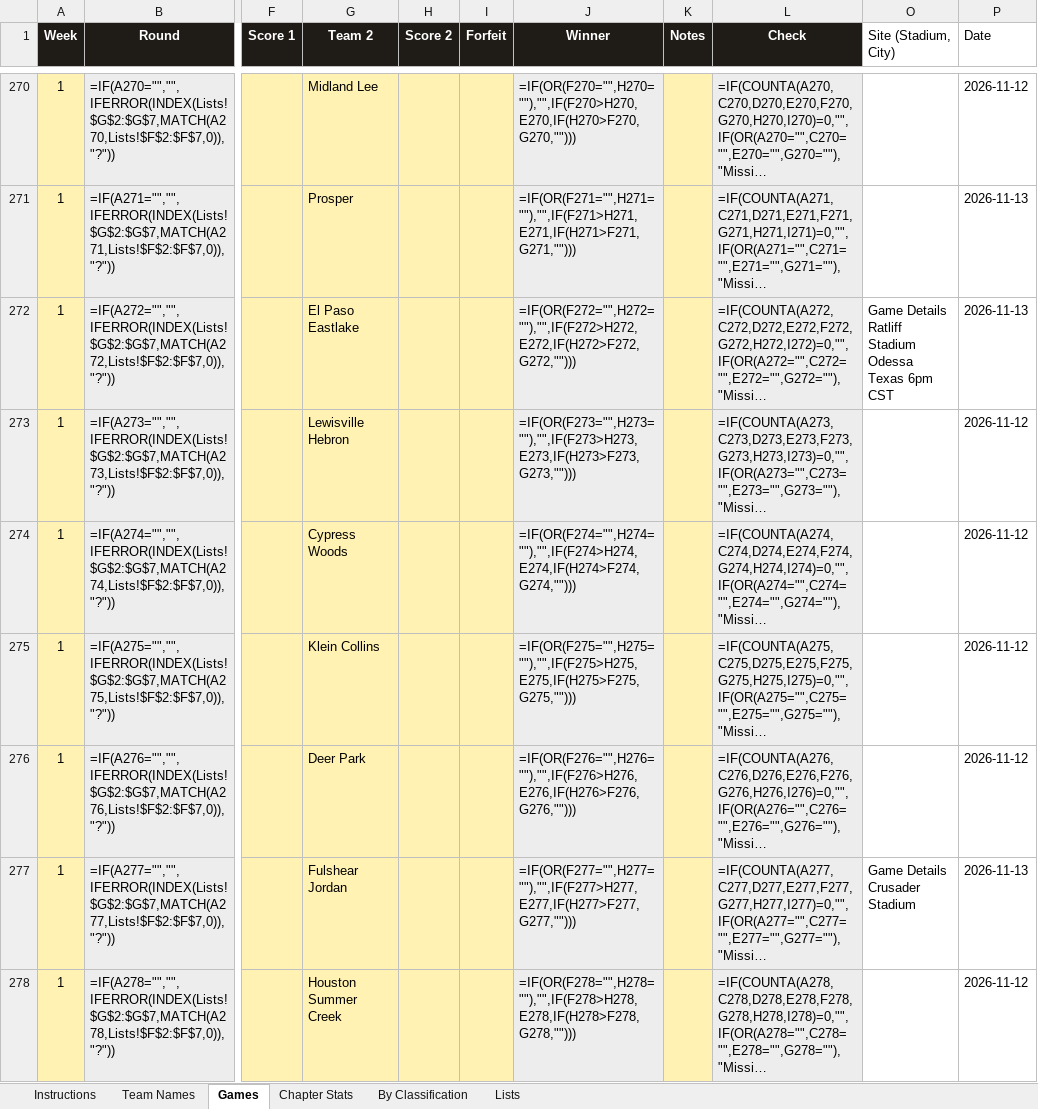
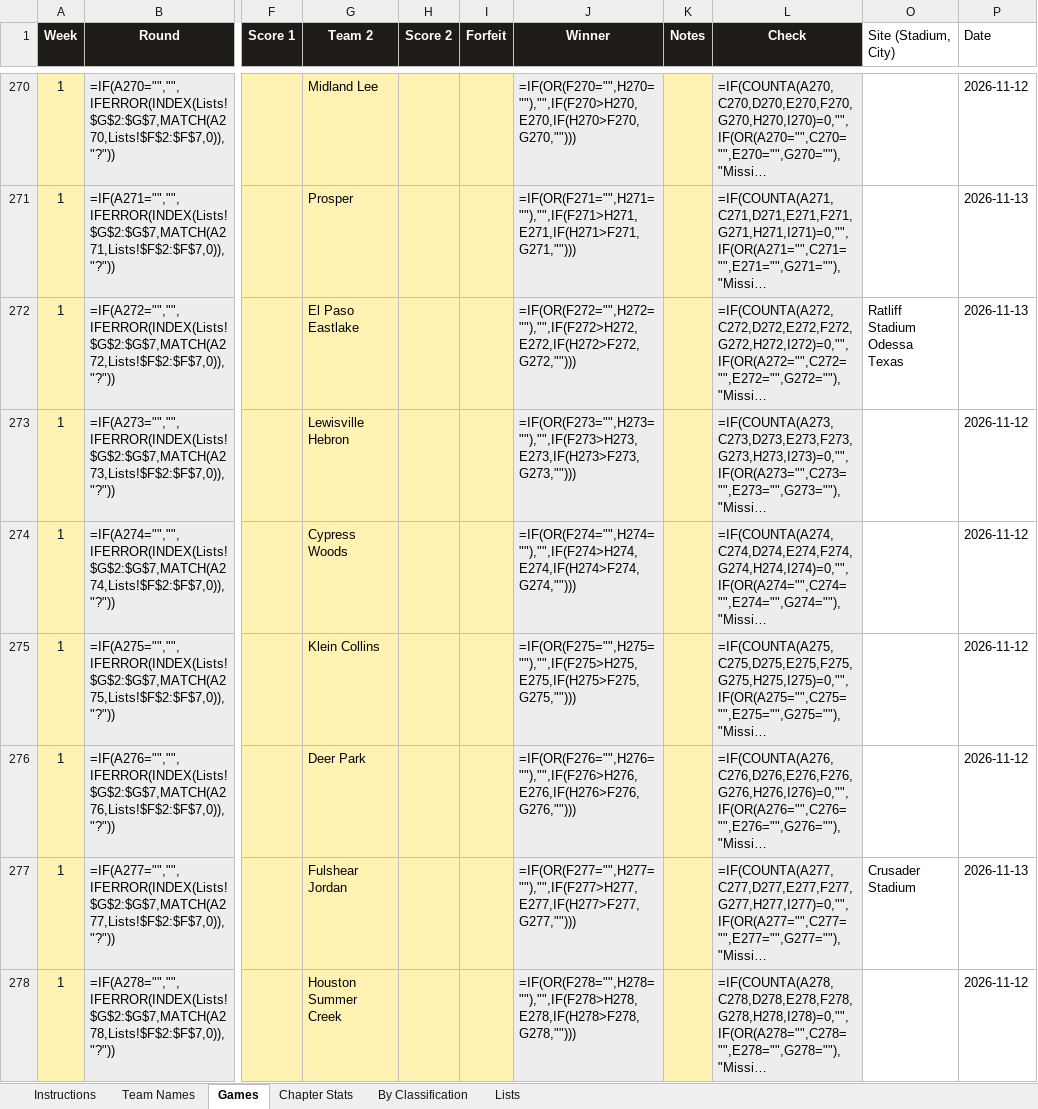
Before and after one commit to colemic2006/texasplayoffs, an Excel workbook: season/2026/2026_season.xlsx, sheet Games, drawn as a sheet; only a part is shown, gaps mark what is left out; long unchanged cells end in …; values as stored, in another font and other column widths than the file's, no borders; formulas without a stored value are shown as written; conditional formats not drawn; the diff covers the shown part only; the diff names each change by its address in the sheet, - before the commit and + after, or states it on an @@ line.

```diff
--- a/season/2026/2026_season.xlsx (sheet Games)
+++ b/season/2026/2026_season.xlsx (sheet Games)
-O272 (Site (Stadium, City)): Game Details Ratliff Stadium Odessa Texas 6pm CST
+O272 (Site (Stadium, City)): Ratliff Stadium Odessa Texas
-O277 (Site (Stadium, City)): Game Details Crusader Stadium
+O277 (Site (Stadium, City)): Crusader Stadium
```
Also changed, not shown: 106 edited cells elsewhere in this sheet, sheet Team Names, 4 other files.
